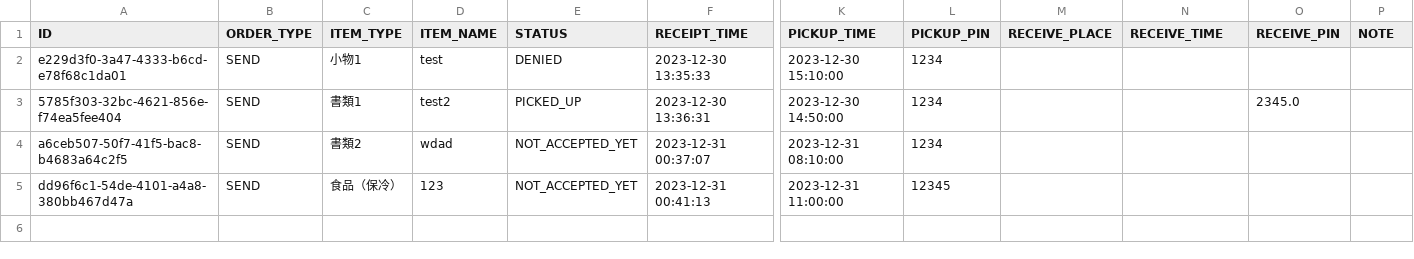
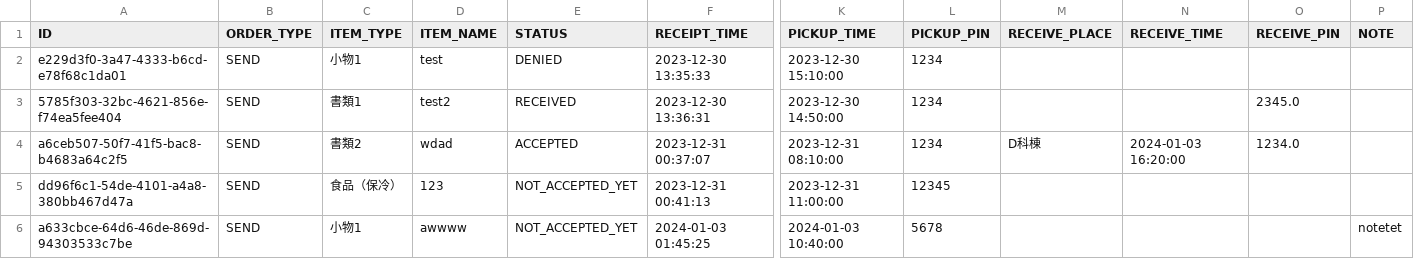
Before and after one commit to KaiManabe/mirs2302, a CSV file: raspi/order_info.csv, drawn as a sheet; only a part is shown, gaps mark what is left out; rows hold the shown columns only; the diff names each change by its address in the sheet, - before the commit and + after, or states it on an @@ line.

```diff
--- a/raspi/order_info.csv
+++ b/raspi/order_info.csv
-E3 (STATUS): PICKED_UP
+E3 (STATUS): RECEIVED
-E4 (STATUS): NOT_ACCEPTED_YET
+E4 (STATUS): ACCEPTED
-M4 (RECEIVE_PLACE): (empty)
+M4 (RECEIVE_PLACE): D科棟
-N4 (RECEIVE_TIME): (empty)
+N4 (RECEIVE_TIME): 2024-01-03 16:20:00
-O4 (RECEIVE_PIN): (empty)
+O4 (RECEIVE_PIN): 1234.0
+row 6: a633cbce-64d6-46de-869d-94303533c7be | SEND | 小物1 | awwww | NOT_ACCEPTED_YET | 2024-01-03 01:45:25 | 2024-01-03 10:40:00 | 5678 |  |  |  | notetet
```
Also changed, not shown: 7 other files.
